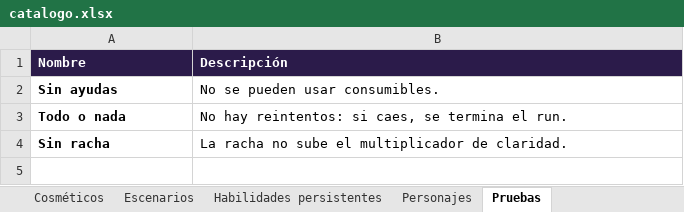
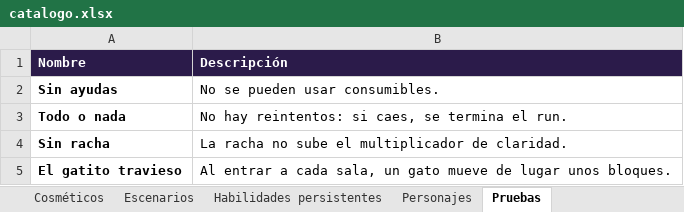
Before and after one commit to dante-sinesi/lucid-stakes, an Excel workbook: docs/catalogo.xlsx, sheet Pruebas, drawn as a sheet; values as stored, in another font and other column widths than the file's, no borders; the diff names each change by its address in the sheet, - before the commit and + after, or states it on an @@ line.

Commit message:
El gatito travieso en el juego: una prueba nueva en la que un gato mueve de lugar bloques comunes al entrar a cada sala (cambios seguros calculados antes), con el gato saltando de bloque en bloque y esperando en el checkpoint

```diff
--- a/docs/catalogo.xlsx (sheet Pruebas)
+++ b/docs/catalogo.xlsx (sheet Pruebas)
+row 5: El gatito travieso | Al entrar a cada sala, un gato mueve de lugar unos bloques.
```
Also changed, not shown: 10 other files.
